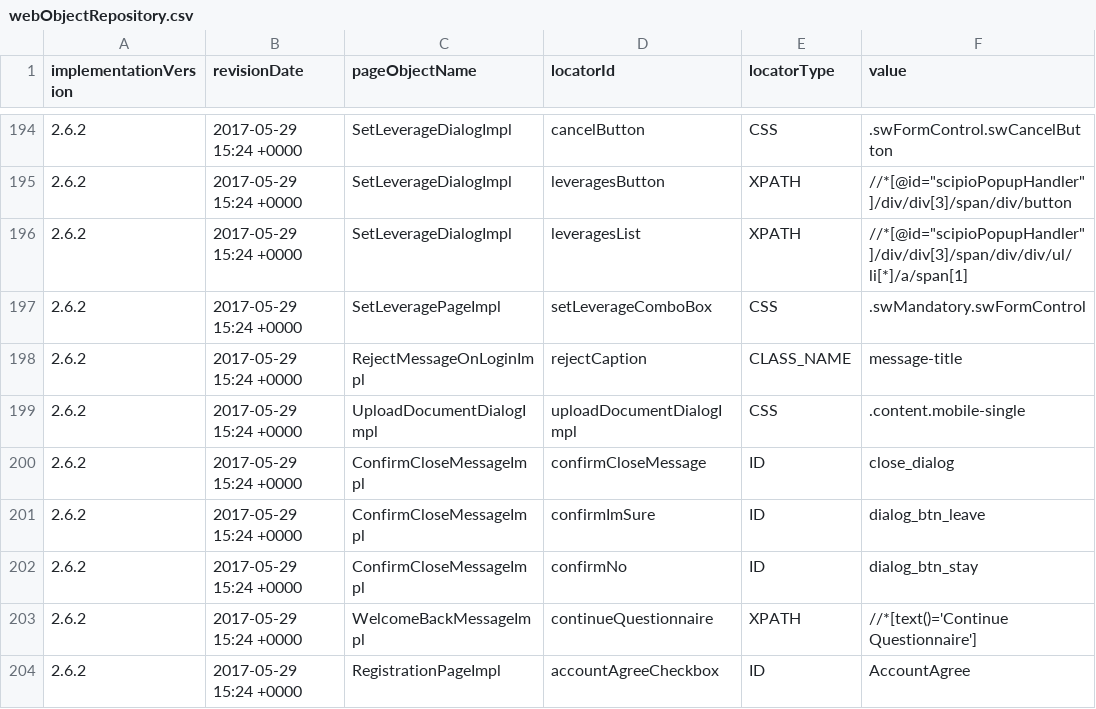
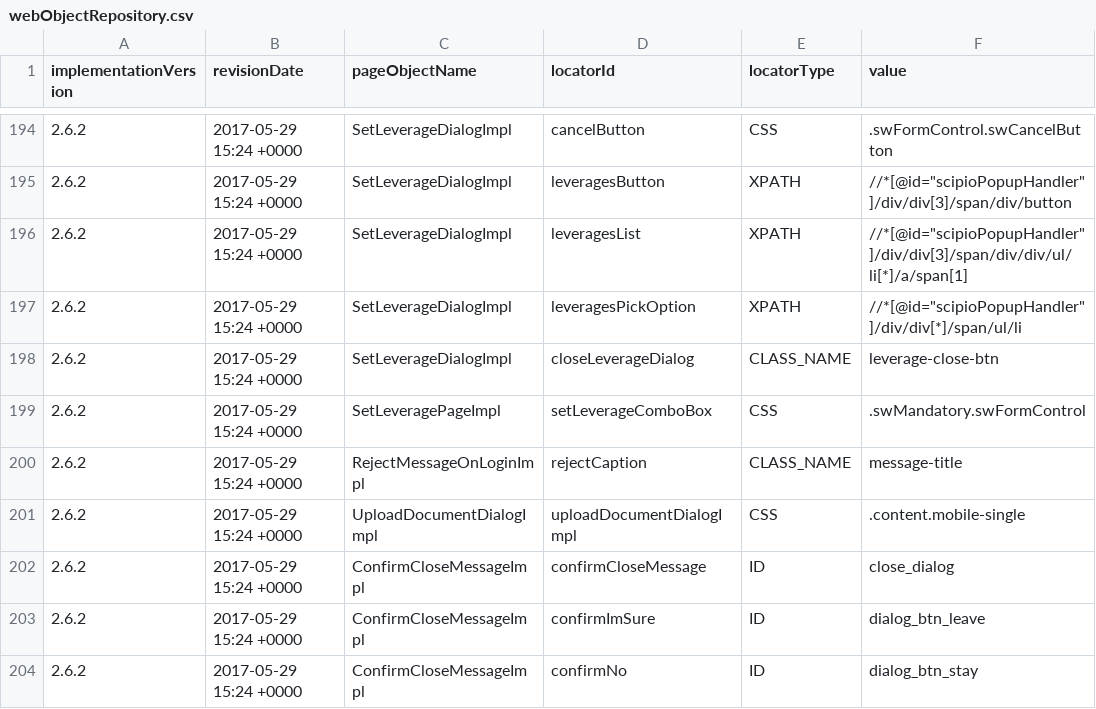
Before and after one commit to quantumua/old_atom, a CSV file: core/src/main/resources/webobjects/webObjectRepository.csv, drawn as a sheet; only a part is shown, gaps mark what is left out; the shorter side is filled out with more unchanged rows.

Commit message:
- updated leverages tests to new ui changes; - updated logic to make actions with the leverages window; - updated test cases logic according to the new controll types actions.

```diff
--- a/core/src/main/resources/webobjects/webObjectRepository.csv
+++ b/core/src/main/resources/webobjects/webObjectRepository.csv
@@ -196,2 +196,4 @@ implementationVersion,revisionDate,pageObjectName,locatorId,locatorType,value
 2.6.2,2017-05-29 15:24 +0000,SetLeverageDialogImpl,leveragesList,XPATH,//*[@id="scipioPopupHandler"]/div/div[3]/span/div/div/ul/li[*]/a/span[1]
+2.6.2,2017-05-29 15:24 +0000,SetLeverageDialogImpl,leveragesPickOption,XPATH,//*[@id="scipioPopupHandler"]/div/div[*]/span/ul/li
+2.6.2,2017-05-29 15:24 +0000,SetLeverageDialogImpl,closeLeverageDialog,CLASS_NAME,leverage-close-btn
 2.6.2,2017-05-29 15:24 +0000,SetLeveragePageImpl,setLeverageComboBox,CSS,.swMandatory.swFormControl
```
Also changed, not shown: 5 other files.
